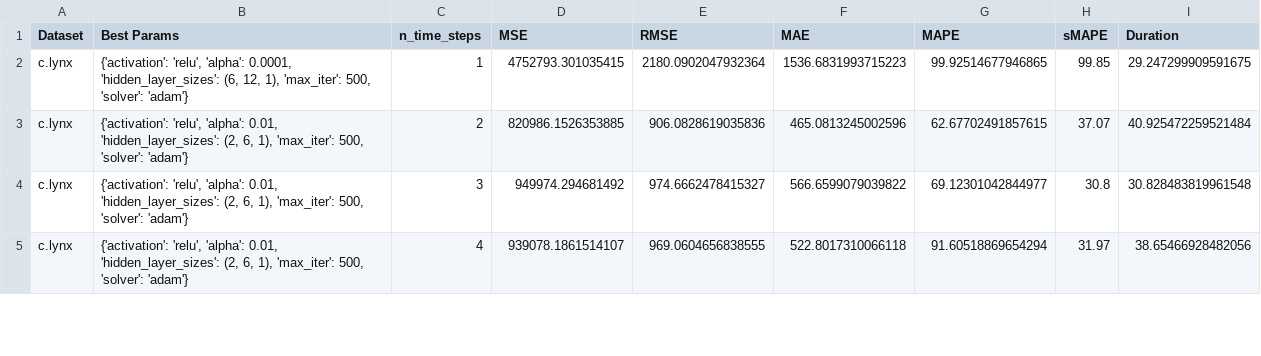
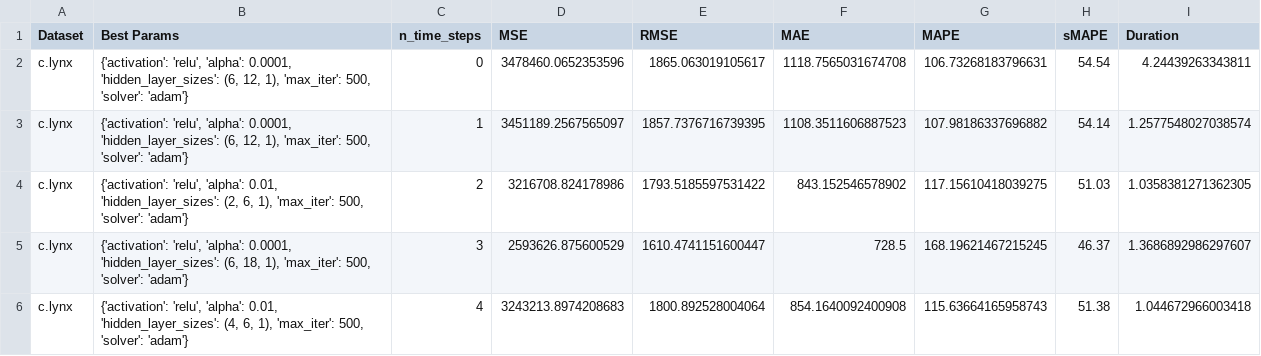
Before and after one commit to edmilsondejesus/stl-arima-svr-lstm, a CSV file: results/Result_MLP_canadian_lynx.csv, drawn as a sheet; only a part is shown; the diff covers the shown part only.

```diff
--- a/results/Result_MLP_canadian_lynx.csv
+++ b/results/Result_MLP_canadian_lynx.csv
@@ -1,5 +1,6 @@
 Dataset;Best Params;n_time_steps;MSE;RMSE;MAE;MAPE;sMAPE;Duration
-c.lynx;{'activation': 'relu', 'alpha': 0.0001, 'hidden_layer_sizes': (6, 12, 1), 'max_iter': 500, 'solver': 'adam'};1;4752793.301035415;2180.0902047932364;1536.6831993715223;99.92514677946865;99.85;29.247299909591675
-c.lynx;{'activation': 'relu', 'alpha': 0.01, 'hidden_layer_sizes': (2, 6, 1), 'max_iter': 500, 'solver': 'adam'};2;820986.1526353885;906.0828619035836;465.0813245002596;62.67702491857615;37.07;40.925472259521484
-c.lynx;{'activation': 'relu', 'alpha': 0.01, 'hidden_layer_sizes': (2, 6, 1), 'max_iter': 500, 'solver': 'adam'};3;949974.294681492;974.6662478415327;566.6599079039822;69.12301042844977;30.8;30.828483819961548
-c.lynx;{'activation': 'relu', 'alpha': 0.01, 'hidden_layer_sizes': (2, 6, 1), 'max_iter': 500, 'solver': 'adam'};4;939078.1861514107;969.0604656838555;522.8017310066118;91.60518869654294;31.97;38.65466928482056
+c.lynx;{'activation': 'relu', 'alpha': 0.0001, 'hidden_layer_sizes': (6, 12, 1), 'max_iter': 500, 'solver': 'adam'};0;3478460.0652353596;1865.063019105617;1118.7565031674708;106.73268183796631;54.54;4.24439263343811
+c.lynx;{'activation': 'relu', 'alpha': 0.0001, 'hidden_layer_sizes': (6, 12, 1), 'max_iter': 500, 'solver': 'adam'};1;3451189.2567565097;1857.7376716739395;1108.3511606887523;107.98186337696882;54.14;1.2577548027038574
+c.lynx;{'activation': 'relu', 'alpha': 0.01, 'hidden_layer_sizes': (2, 6, 1), 'max_iter': 500, 'solver': 'adam'};2;3216708.824178986;1793.5185597531422;843.152546578902;117.15610418039275;51.03;1.0358381271362305
+c.lynx;{'activation': 'relu', 'alpha': 0.0001, 'hidden_layer_sizes': (6, 18, 1), 'max_iter': 500, 'solver': 'adam'};3;2593626.875600529;1610.4741151600447;728.5;168.19621467215245;46.37;1.3686892986297607
+c.lynx;{'activation': 'relu', 'alpha': 0.01, 'hidden_layer_sizes': (4, 6, 1), 'max_iter': 500, 'solver': 'adam'};4;3243213.8974208683;1800.892528004064;854.1640092400908;115.63664165958743;51.38;1.044672966003418
```
Also changed, not shown: 12 added rows and 55 edited cells elsewhere in this file, results/Result_MLP_IBM_stock_prices.csv, results/Result_MLP_TSLA_stock_prices.csv, 19 other files.
